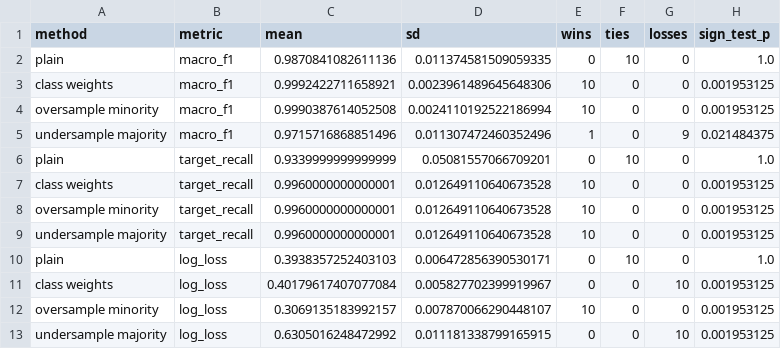
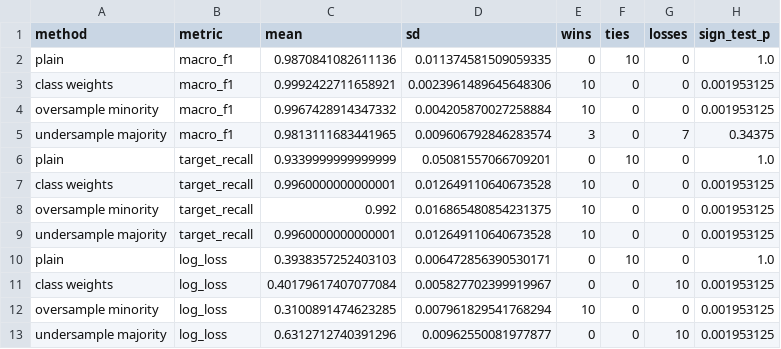
Before and after one commit to PraneshSaha/x-team-submission, a CSV file: results/04_paired.csv, drawn as a sheet.

```diff
--- a/results/04_paired.csv
+++ b/results/04_paired.csv
@@ -3,7 +3,7 @@ plain,macro_f1,0.9870841082611136,0.011374581509059335,0,10,0,1.0
 class weights,macro_f1,0.9992422711658921,0.0023961489645648306,10,0,0,0.001953125
-oversample minority,macro_f1,0.9990387614052508,0.0024110192522186994,10,0,0,0.001953125
-undersample majority,macro_f1,0.9715716868851496,0.011307472460352496,1,0,9,0.021484375
+oversample minority,macro_f1,0.9967428914347332,0.004205870027258884,10,0,0,0.001953125
+undersample majority,macro_f1,0.9813111683441965,0.009606792846283574,3,0,7,0.34375
 plain,target_recall,0.9339999999999999,0.05081557066709201,0,10,0,1.0
 class weights,target_recall,0.9960000000000001,0.012649110640673528,10,0,0,0.001953125
-oversample minority,target_recall,0.9960000000000001,0.012649110640673528,10,0,0,0.001953125
+oversample minority,target_recall,0.992,0.016865480854231375,10,0,0,0.001953125
 undersample majority,target_recall,0.9960000000000001,0.012649110640673528,10,0,0,0.001953125
@@ -11,3 +11,3 @@ plain,log_loss,0.3938357252403103,0.006472856390530171,0,10,0,1.0
 class weights,log_loss,0.40179617407077084,0.005827702399919967,0,0,10,0.001953125
-oversample minority,log_loss,0.3069135183992157,0.007870066290448107,10,0,0,0.001953125
-undersample majority,log_loss,0.6305016248472992,0.011181338799165915,0,0,10,0.001953125
+oversample minority,log_loss,0.3100891474623285,0.007961829541768294,10,0,0,0.001953125
+undersample majority,log_loss,0.6312712740391296,0.00962550081977877,0,0,10,0.001953125
```
Also changed, not shown: results/04_methods.csv, 3 other files.
